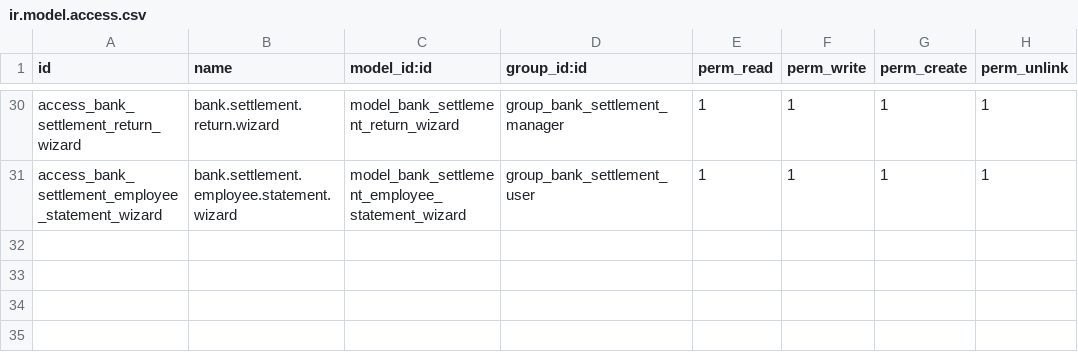
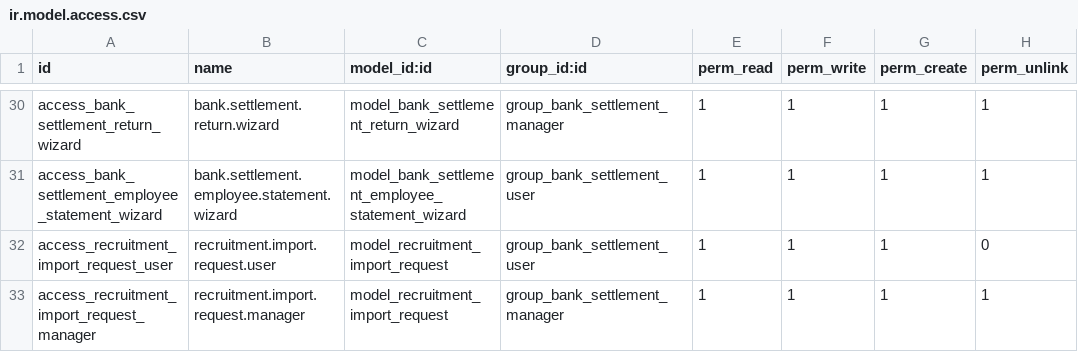
Before and after one commit to RaySaad/tabarikyan, a CSV file: bank_settlement/security/ir.model.access.csv, drawn as a sheet; only a part is shown, gaps mark what is left out.

Commit message:
مزامنة كاملة: رفع كل تحديثات bank_settlement و recruitment_workflow من Staging إلى الإنتاج
يشمل كل ما اختُبر وتم تأكيده على Staging حتى الآن، أبرزها:
- ميزة "طلب استقدام" الكاملة (نموذج مستقل، ربط تلقائي بالرسوم الحكومية
  والموظف وطلب التوظيف، تخطي مراحل نقل الكفالة، مزامنة المنصة/الشركة).
- إصلاح jsonb/varchar في recruitment.request.attachment.name.
- عوامل تصفية "مؤرشف" في 5 شاشات سداد بنكي.
- حذف الطلبات المرفوضة (recruitment_workflow وbank_settlement).
- إصلاحات صلاحيات وعرض (has_work_entries، أيقونات، إلخ).
- الترجمة الإنجليزية/العربية الكاملة لكلا الموديولين (بما فيها طلب
  الاستقدام) + آلية الإصلاح الذاتي الدورية (كل ساعة) لضمان بقاء
  الترجمة صحيحة تلقائياً بعد أي تحديث مستقبلي.

مطابق تماماً لآخر حالة على Staging (commit c2d4be7) - تم التحقق أن
الفرق الوحيد بين الفرعين إضافات/تعديلات (لا حذف لأي ملف).

```diff
--- a/bank_settlement/security/ir.model.access.csv
+++ b/bank_settlement/security/ir.model.access.csv
@@ -31 +31,3 @@ access_bank_settlement_return_wizard,bank.settlement.return.wizard,model_bank_se
 access_bank_settlement_employee_statement_wizard,bank.settlement.employee.statement.wizard,model_bank_settlement_employee_statement_wizard,group_bank_settlement_user,1,1,1,1
+access_recruitment_import_request_user,recruitment.import.request.user,model_recruitment_import_request,group_bank_settlement_user,1,1,1,0
+access_recruitment_import_request_manager,recruitment.import.request.manager,model_recruitment_import_request,group_bank_settlement_manager,1,1,1,1
```
Also changed, not shown: 40 other files.
